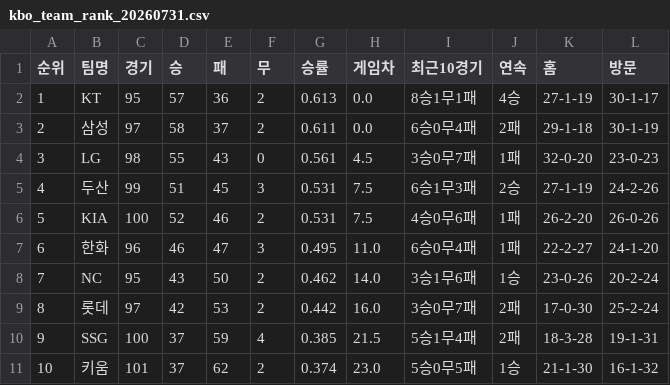
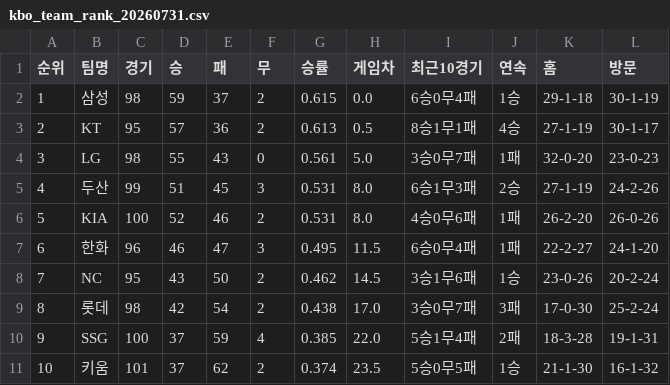
Before and after one commit to kwakws0225-ai/kbo-rank, a CSV file: data/kbo_team_rank_20260731.csv, drawn as a sheet.

```diff
--- a/data/kbo_team_rank_20260731.csv
+++ b/data/kbo_team_rank_20260731.csv
@@ -1,11 +1,11 @@
 순위,팀명,경기,승,패,무,승률,게임차,최근10경기,연속,홈,방문
-1,KT,95,57,36,2,0.613,0.0,8승1무1패,4승,27-1-19,30-1-17
-2,삼성,97,58,37,2,0.611,0.0,6승0무4패,2패,29-1-18,30-1-19
-3,LG,98,55,43,0,0.561,4.5,3승0무7패,1패,32-0-20,23-0-23
-4,두산,99,51,45,3,0.531,7.5,6승1무3패,2승,27-1-19,24-2-26
-5,KIA,100,52,46,2,0.531,7.5,4승0무6패,1패,26-2-20,26-0-26
-6,한화,96,46,47,3,0.495,11.0,6승0무4패,1패,22-2-27,24-1-20
-7,NC,95,43,50,2,0.462,14.0,3승1무6패,1승,23-0-26,20-2-24
-8,롯데,97,42,53,2,0.442,16.0,3승0무7패,2패,17-0-30,25-2-24
-9,SSG,100,37,59,4,0.385,21.5,5승1무4패,2패,18-3-28,19-1-31
-10,키움,101,37,62,2,0.374,23.0,5승0무5패,1승,21-1-30,16-1-32
+1,삼성,98,59,37,2,0.615,0.0,6승0무4패,1승,29-1-18,30-1-19
+2,KT,95,57,36,2,0.613,0.5,8승1무1패,4승,27-1-19,30-1-17
+3,LG,98,55,43,0,0.561,5.0,3승0무7패,1패,32-0-20,23-0-23
+4,두산,99,51,45,3,0.531,8.0,6승1무3패,2승,27-1-19,24-2-26
+5,KIA,100,52,46,2,0.531,8.0,4승0무6패,1패,26-2-20,26-0-26
+6,한화,96,46,47,3,0.495,11.5,6승0무4패,1패,22-2-27,24-1-20
+7,NC,95,43,50,2,0.462,14.5,3승1무6패,1승,23-0-26,20-2-24
+8,롯데,98,42,54,2,0.438,17.0,3승0무7패,3패,17-0-30,25-2-24
+9,SSG,100,37,59,4,0.385,22.0,5승1무4패,2패,18-3-28,19-1-31
+10,키움,101,37,62,2,0.374,23.5,5승0무5패,1승,21-1-30,16-1-32
```
Also changed, not shown: 2 other files.
